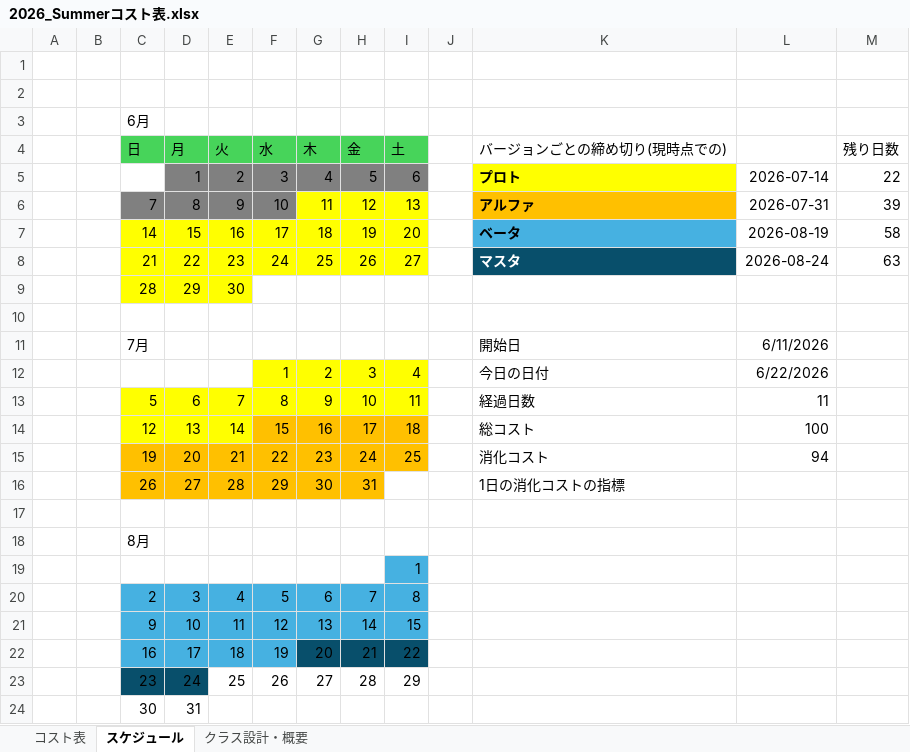
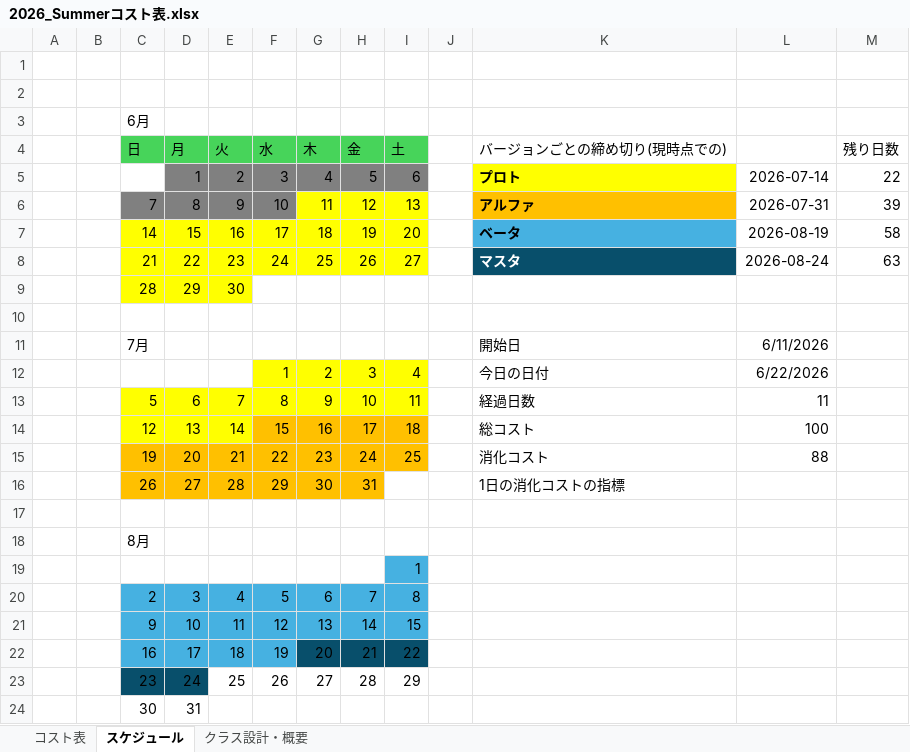
Before and after one commit to tw4706/2026_Summer, an Excel workbook: 2026_Summerコスト表.xlsx, sheet スケジュール, drawn as a sheet; values as stored, in another font and other column widths than the file's, no borders; the diff names each change by its address in the sheet, - before the commit and + after, or states it on an @@ line.

```diff
--- a/2026_Summerコスト表.xlsx (sheet スケジュール)
+++ b/2026_Summerコスト表.xlsx (sheet スケジュール)
-L15: 94
+L15: 88
```
Also changed, not shown: sheet コスト表, 7 other files.
